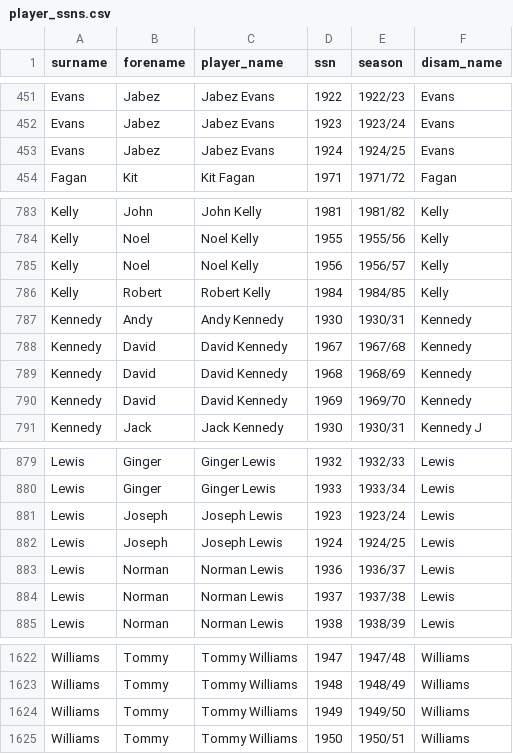
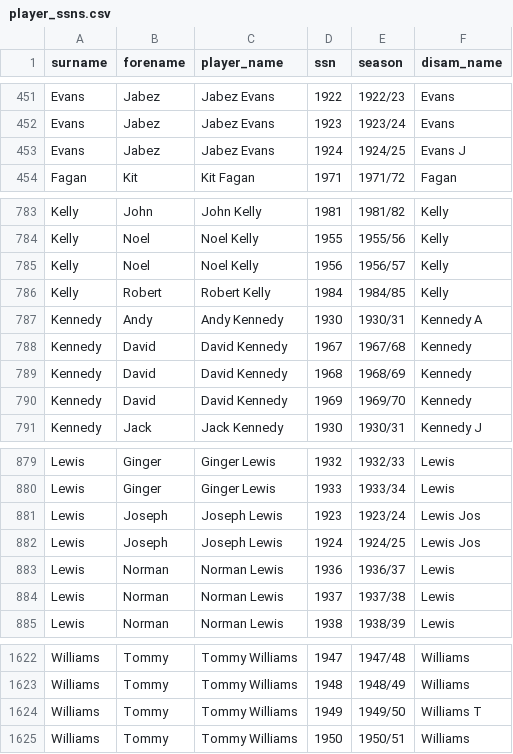
Before and after one commit to petebrown/complete-record, a CSV file: output/player_ssns.csv, drawn as a sheet; only a part is shown, gaps mark what is left out; the diff covers the shown part only.

Commit message:
man ual names edits

```diff
--- a/output/player_ssns.csv
+++ b/output/player_ssns.csv
@@ -452,3 +452,3 @@ Evans,Jabez,Jabez Evans,1922,1922/23,Evans
 Evans,Jabez,Jabez Evans,1923,1923/24,Evans
-Evans,Jabez,Jabez Evans,1924,1924/25,Evans
+Evans,Jabez,Jabez Evans,1924,1924/25,Evans J
 Fagan,Kit,Kit Fagan,1971,1971/72,Fagan
@@ -786,3 +786,3 @@ Kelly,Noel,Noel Kelly,1956,1956/57,Kelly
 Kelly,Robert,Robert Kelly,1984,1984/85,Kelly
-Kennedy,Andy,Andy Kennedy,1930,1930/31,Kennedy
+Kennedy,Andy,Andy Kennedy,1930,1930/31,Kennedy A
 Kennedy,David,David Kennedy,1967,1967/68,Kennedy
@@ -880,4 +880,4 @@ Lewis,Ginger,Ginger Lewis,1932,1932/33,Lewis
 Lewis,Ginger,Ginger Lewis,1933,1933/34,Lewis
-Lewis,Joseph,Joseph Lewis,1923,1923/24,Lewis
-Lewis,Joseph,Joseph Lewis,1924,1924/25,Lewis
+Lewis,Joseph,Joseph Lewis,1923,1923/24,Lewis Jos
+Lewis,Joseph,Joseph Lewis,1924,1924/25,Lewis Jos
 Lewis,Norman,Norman Lewis,1936,1936/37,Lewis
@@ -1623,3 +1623,3 @@ Williams,Tommy,Tommy Williams,1947,1947/48,Williams
 Williams,Tommy,Tommy Williams,1948,1948/49,Williams
-Williams,Tommy,Tommy Williams,1949,1949/50,Williams
+Williams,Tommy,Tommy Williams,1949,1949/50,Williams T
 Williams,Tommy,Tommy Williams,1950,1950/51,Williams
```
Also changed, not shown: 12 edited cells elsewhere in this file.
